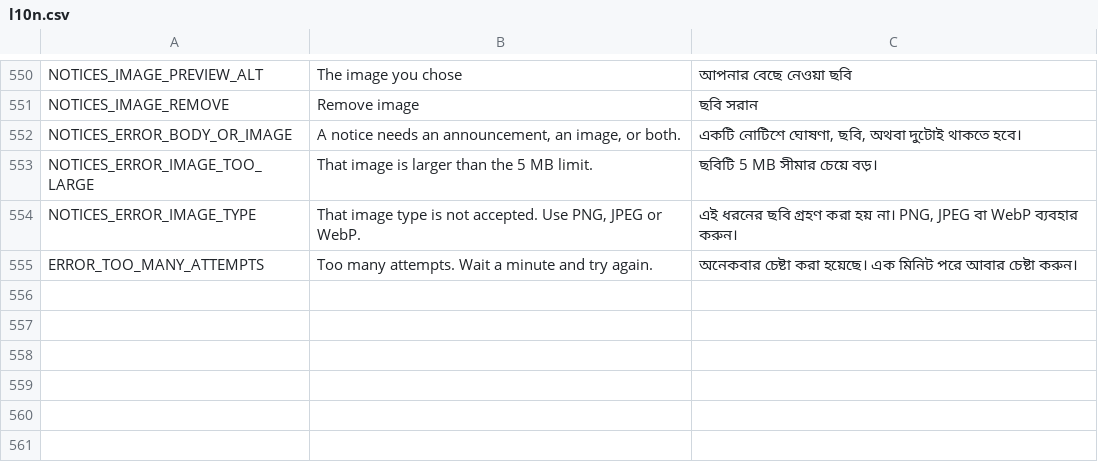
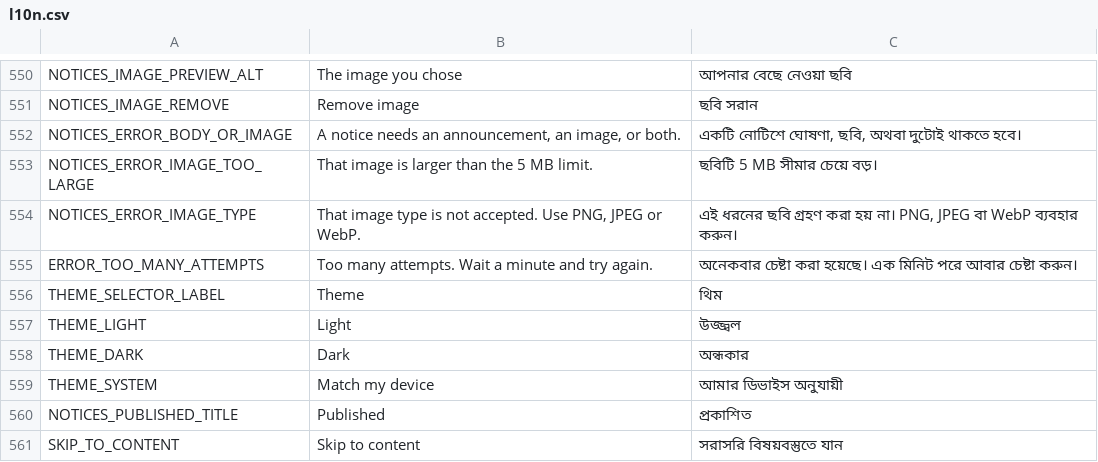
Before and after one commit to ImtiazAkib/academic-workflow-synchronization-system, a CSV file: l10n/l10n.csv, drawn as a sheet; only a part is shown, gaps mark what is left out; the diff names each change by its address in the sheet, - before the commit and + after, or states it on an @@ line.

Commit message:
feat: give every screen a shape to load into, and a theme to load it in

```diff
--- a/l10n/l10n.csv
+++ b/l10n/l10n.csv
+row 556: THEME_SELECTOR_LABEL | Theme | থিম
+row 557: THEME_LIGHT | Light | উজ্জ্বল
+row 558: THEME_DARK | Dark | অন্ধকার
+row 559: THEME_SYSTEM | Match my device | আমার ডিভাইস অনুযায়ী
+row 560: NOTICES_PUBLISHED_TITLE | Published | প্রকাশিত
+row 561: SKIP_TO_CONTENT | Skip to content | সরাসরি বিষয়বস্তুতে যান
```
Also changed, not shown: 54 other files.
